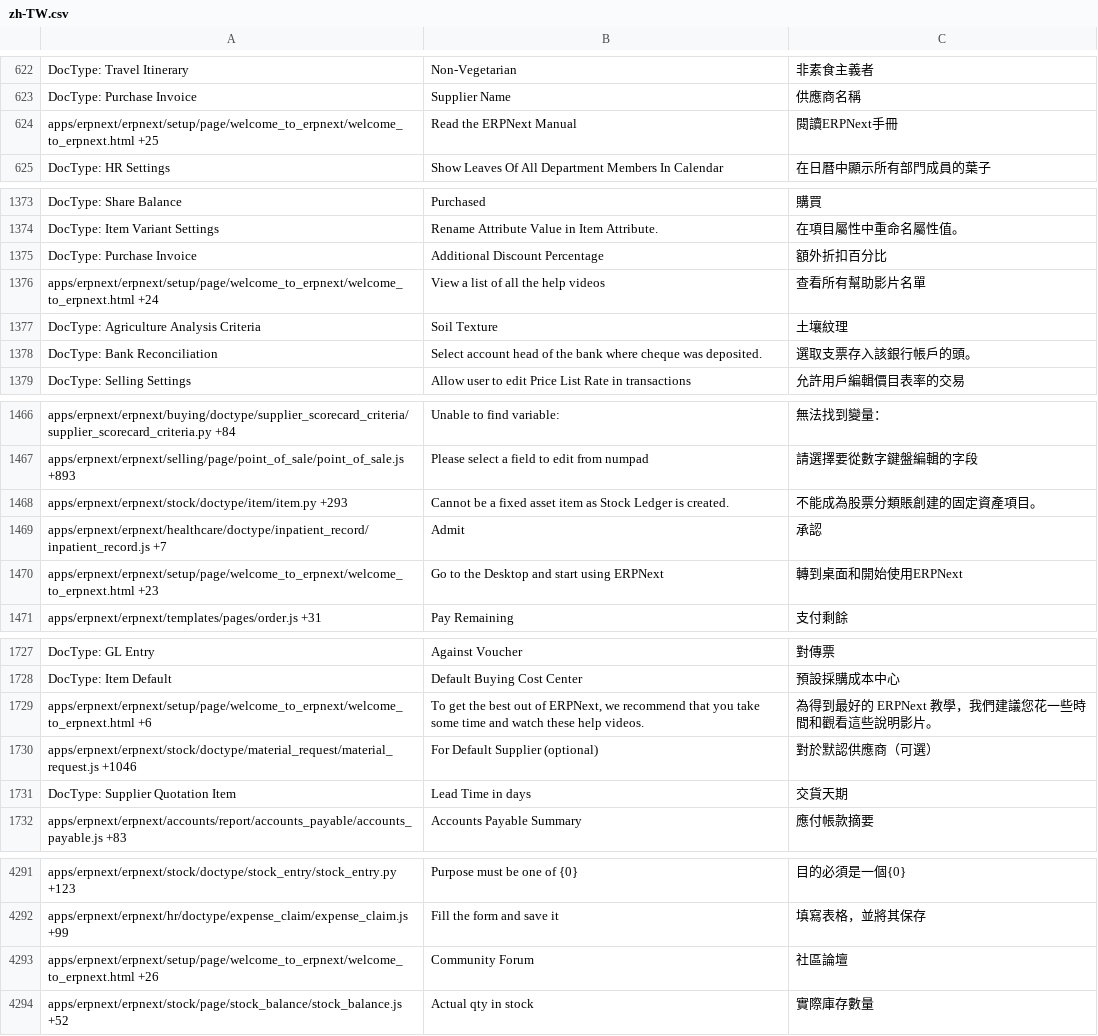
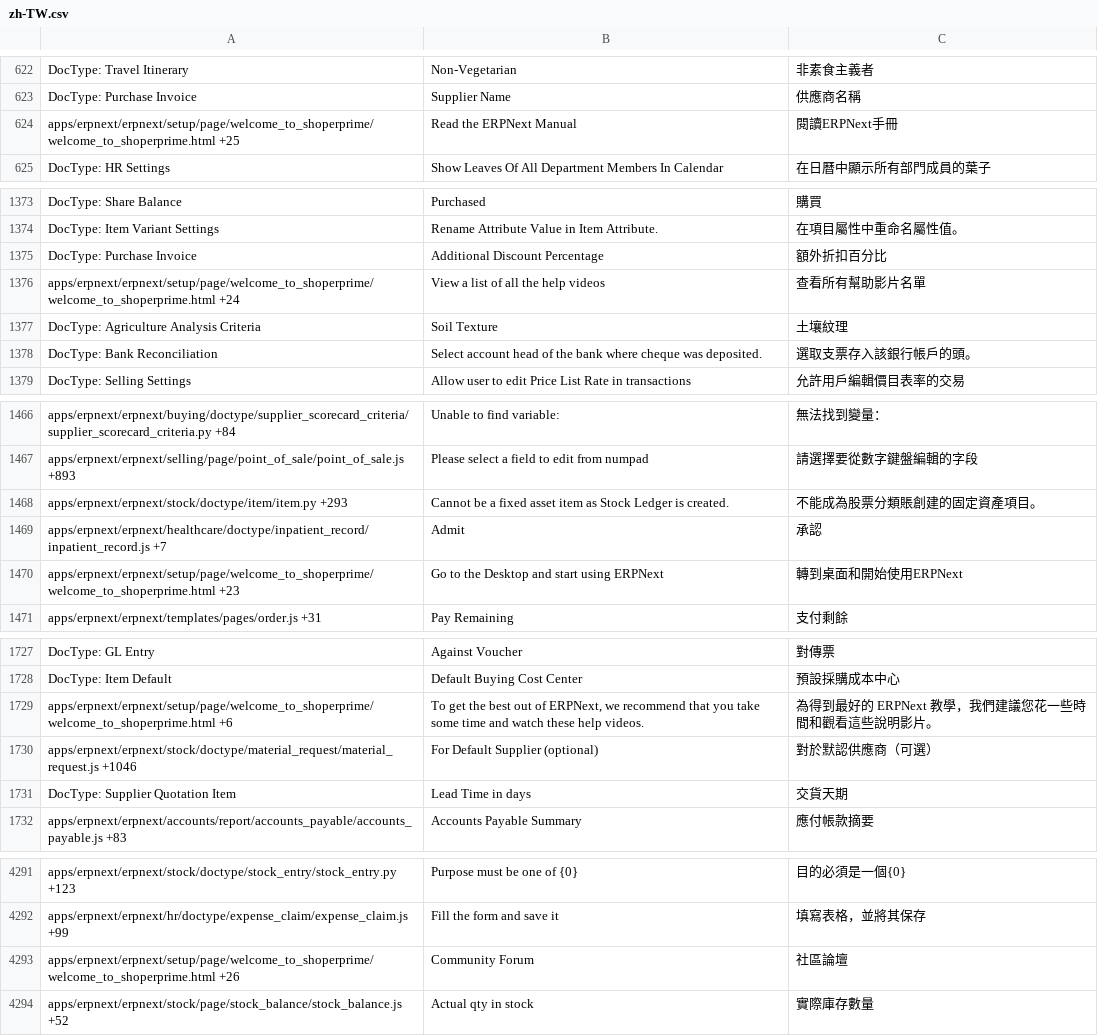
Before and after one commit to netmanthan/ShoperPrimeHO, a CSV file: erpnext/translations/zh-TW.csv, drawn as a sheet; only a part is shown, gaps mark what is left out.

Commit message:
welcome_to_shoperprime

```diff
--- a/erpnext/translations/zh-TW.csv
+++ b/erpnext/translations/zh-TW.csv
@@ -628,3 +628,3 @@ DocType: Travel Itinerary,Non-Vegetarian,非素食主義者
 DocType: Purchase Invoice,Supplier Name,供應商名稱
-apps/erpnext/erpnext/setup/page/welcome_to_erpnext/welcome_to_erpnext.html +25,Read the ERPNext Manual,閱讀ERPNext手冊
+apps/erpnext/erpnext/setup/page/welcome_to_shoperprime/welcome_to_shoperprime.html +25,Read the ERPNext Manual,閱讀ERPNext手冊
 DocType: HR Settings,Show Leaves Of All Department Members In Calendar,在日曆中顯示所有部門成員的葉子
@@ -1423,3 +1423,3 @@ DocType: Item Variant Settings,Rename Attribute Value in Item Attribute.,在項
 DocType: Purchase Invoice,Additional Discount Percentage,額外折扣百分比
-apps/erpnext/erpnext/setup/page/welcome_to_erpnext/welcome_to_erpnext.html +24,View a list of all the help videos,查看所有幫助影片名單
+apps/erpnext/erpnext/setup/page/welcome_to_shoperprime/welcome_to_shoperprime.html +24,View a list of all the help videos,查看所有幫助影片名單
 DocType: Agriculture Analysis Criteria,Soil Texture,土壤紋理
@@ -1520,3 +1520,3 @@ apps/erpnext/erpnext/stock/doctype/item/item.py +293,Cannot be a fixed asset ite
 apps/erpnext/erpnext/healthcare/doctype/inpatient_record/inpatient_record.js +7,Admit,承認
-apps/erpnext/erpnext/setup/page/welcome_to_erpnext/welcome_to_erpnext.html +23,Go to the Desktop and start using ERPNext,轉到桌面和開始使用ERPNext
+apps/erpnext/erpnext/setup/page/welcome_to_shoperprime/welcome_to_shoperprime.html +23,Go to the Desktop and start using ERPNext,轉到桌面和開始使用ERPNext
 apps/erpnext/erpnext/templates/pages/order.js +31,Pay Remaining,支付剩餘
@@ -1779,3 +1779,3 @@ DocType: GL Entry,Against Voucher,對傳票
 DocType: Item Default,Default Buying Cost Center,預設採購成本中心
-apps/erpnext/erpnext/setup/page/welcome_to_erpnext/welcome_to_erpnext.html +6,"To get the best out of ERPNext, we recommend that you take some time and watch these help videos.",為得到最好的 ERPNext 教學，我們建議您花一些時間和觀看這些說明影片。
+apps/erpnext/erpnext/setup/page/welcome_to_shoperprime/welcome_to_shoperprime.html +6,"To get the best out of ERPNext, we recommend that you take some time and watch these help videos.",為得到最好的 ERPNext 教學，我們建議您花一些時間和觀看這些說明影片。
 apps/erpnext/erpnext/stock/doctype/material_request/material_request.js +1046,For Default Supplier (optional),對於默認供應商（可選）
@@ -4435,3 +4435,3 @@ apps/erpnext/erpnext/stock/doctype/stock_entry/stock_entry.py +123,Purpose must
 apps/erpnext/erpnext/hr/doctype/expense_claim/expense_claim.js +99,Fill the form and save it,填寫表格，並將其保存
-apps/erpnext/erpnext/setup/page/welcome_to_erpnext/welcome_to_erpnext.html +26,Community Forum,社區論壇
+apps/erpnext/erpnext/setup/page/welcome_to_shoperprime/welcome_to_shoperprime.html +26,Community Forum,社區論壇
 apps/erpnext/erpnext/stock/page/stock_balance/stock_balance.js +52,Actual qty in stock,實際庫存數量
```
Also changed, not shown: 1 other file.
